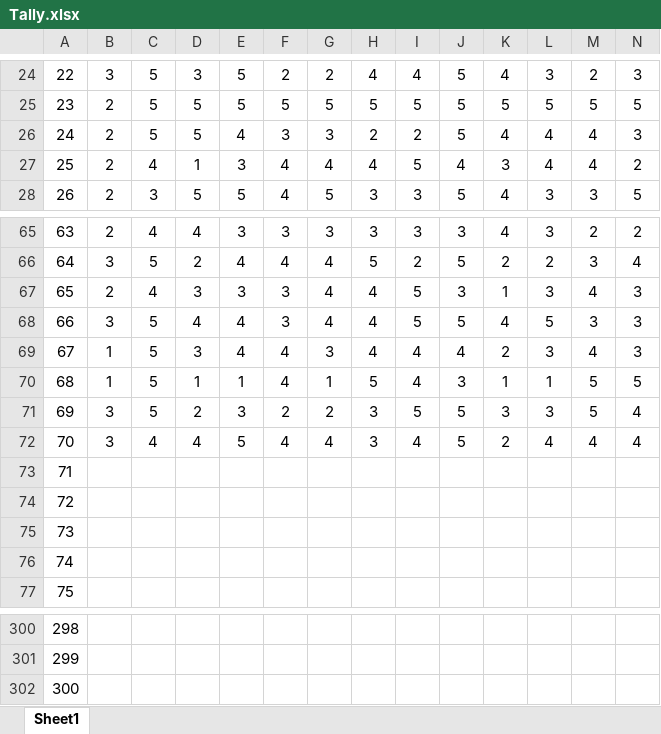
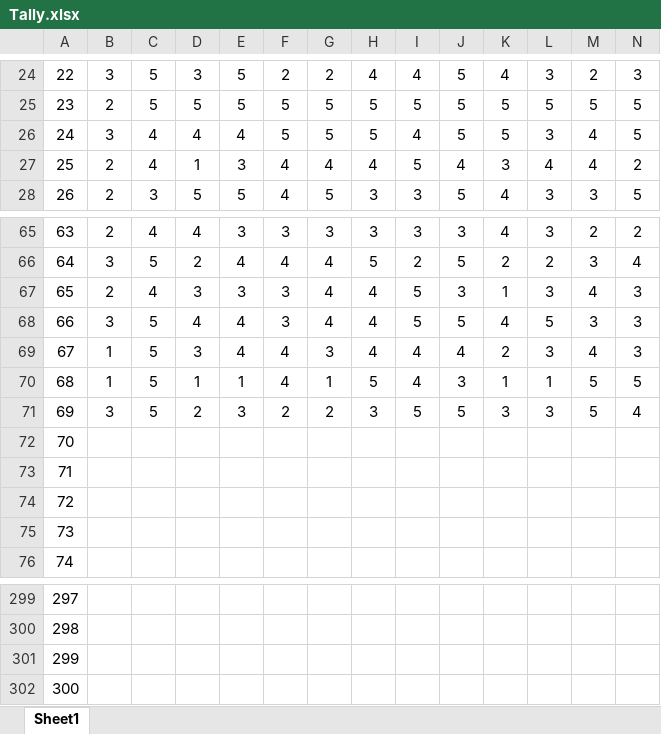
Before and after one commit to sushishy/AutoTali, an Excel workbook: excel/Tally.xlsx, sheet Sheet1, drawn as a sheet; only a part is shown, gaps mark what is left out; values as stored, in another font and other column widths than the file's, no borders; removed rows and columns are numbered as before the commit, all else as after; rows hold the shown columns only; the diff names each change by its address in the sheet, - before the commit and + after, or states it on an @@ line.

```diff
--- a/excel/Tally.xlsx (sheet Sheet1)
+++ b/excel/Tally.xlsx (sheet Sheet1)
-row 26: 24 | 2 | 5 | 5 | 4 | 3 | 3 | 2 | 2 | 5 | 4 | 4 | 4 | 3
+row 26: 24 | 3 | 4 | 4 | 4 | 5 | 5 | 5 | 4 | 5 | 5 | 3 | 4 | 5
-row 72: 70 | 3 | 4 | 4 | 5 | 4 | 4 | 3 | 4 | 5 | 2 | 4 | 4 | 4
@@ column A renumbered between rows 72 and 301 @@
+row 302: 300
```
Also changed, not shown: 17 other files.
